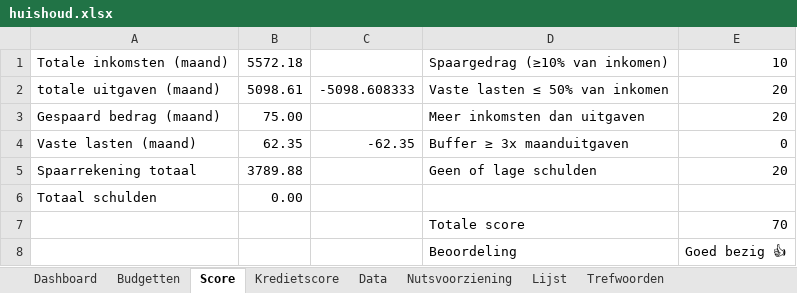
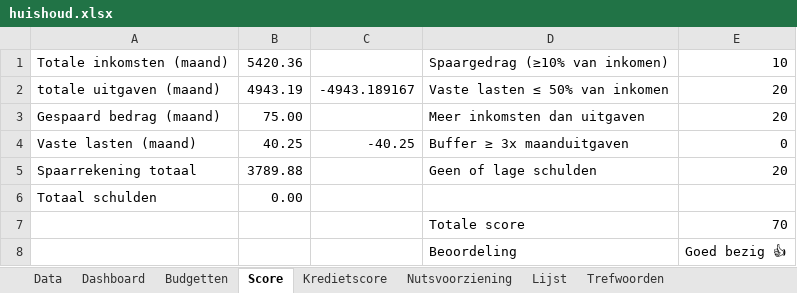
Before and after one commit to Stoffels84/test, an Excel workbook: huishoud.xlsx, sheet Score, drawn as a sheet; values as stored, in another font and other column widths than the file's, no borders; conditional formats not drawn; the diff names each change by its address in the sheet, - before the commit and + after, or states it on an @@ line.

```diff
--- a/huishoud.xlsx (sheet Score)
+++ b/huishoud.xlsx (sheet Score)
@@ sheet tab order changed: Data | Dashboard | Budgetten | Score | Kredietscore | Nutsvoorziening | Lijst | Trefwoorden @@
-B1: 5572.18
+B1: 5420.36
-B2: 5098.61
+B2: 4943.19
-C2: -5098.608333
+C2: -4943.189167
-B4: 62.35
+B4: 40.25
-C4: -62.35
+C4: -40.25
```
Also changed, not shown: sheet Data, sheet Budgetten, sheet Dashboard, sheet Kredietscore, hidden cells, charts or pictures.
